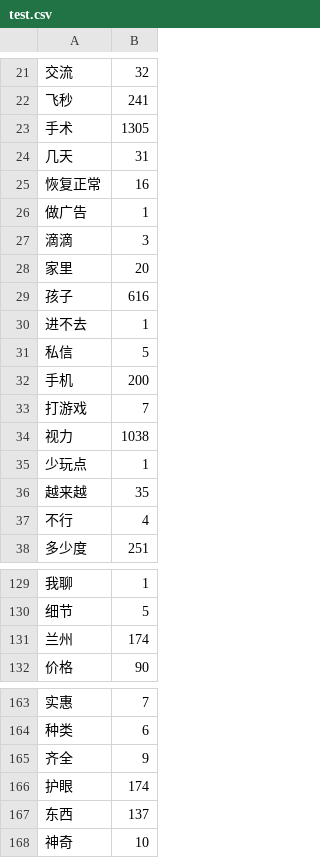
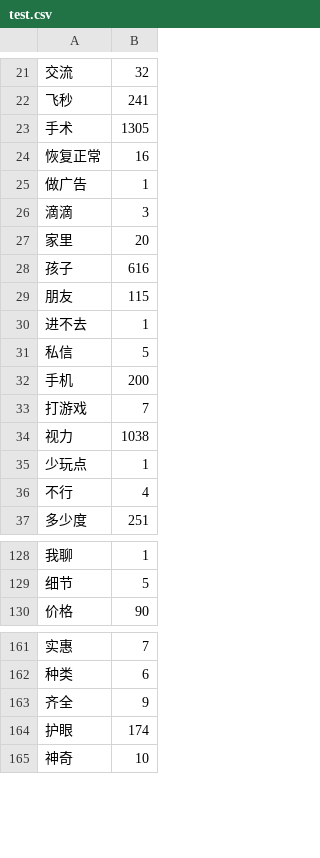
Before and after one commit to MEDict/index, a CSV file: test.csv, drawn as a sheet; only a part is shown, gaps mark what is left out; removed rows and columns are numbered as before the commit, all else as after; the diff covers the shown part only; the diff names each change by its address in the sheet, - before the commit and + after, or states it on an @@ line.

Commit message:
tieba title add extra wd and remove tb stw

```diff
--- a/test.csv
+++ b/test.csv
-row 24: 几天 | 31
+row 29: 朋友 | 115
-row 36: 越来越 | 35
-row 131: 兰州 | 174
-row 167: 东西 | 137
```
Also changed, not shown: 2 added rows, 28 removed rows and 3 edited cells elsewhere in this file.
